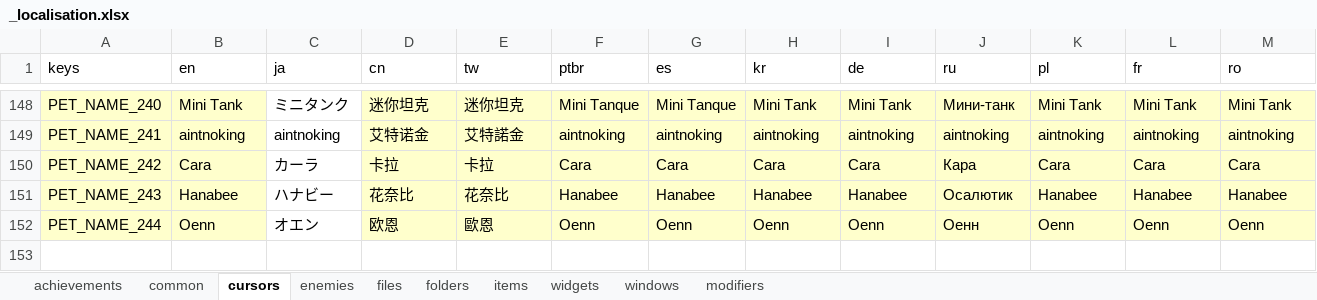
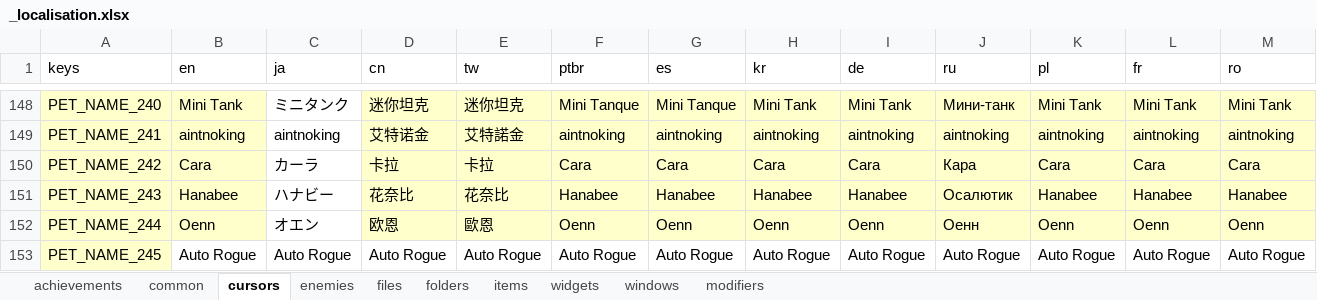
Before and after one commit to TSHHHHH/project-identifile-localisation, an Excel workbook: _localisation.xlsx, sheet cursors, drawn as a sheet; only a part is shown, gaps mark what is left out; values as stored, in another font and other column widths than the file's, no borders; table styles not drawn; rows hold the shown columns only; the diff names each change by its address in the sheet, - before the commit and + after, or states it on an @@ line.

```diff
--- a/_localisation.xlsx (sheet cursors)
+++ b/_localisation.xlsx (sheet cursors)
+row 153: PET_NAME_245 | Auto Rogue | Auto Rogue | Auto Rogue | Auto Rogue | Auto Rogue | Auto Rogue | Auto Rogue | Auto Rogue | Auto Rogue | Auto Rogue | Auto Rogue | Auto Rogue
```
Also changed, not shown: sheet common, 1 other file.
